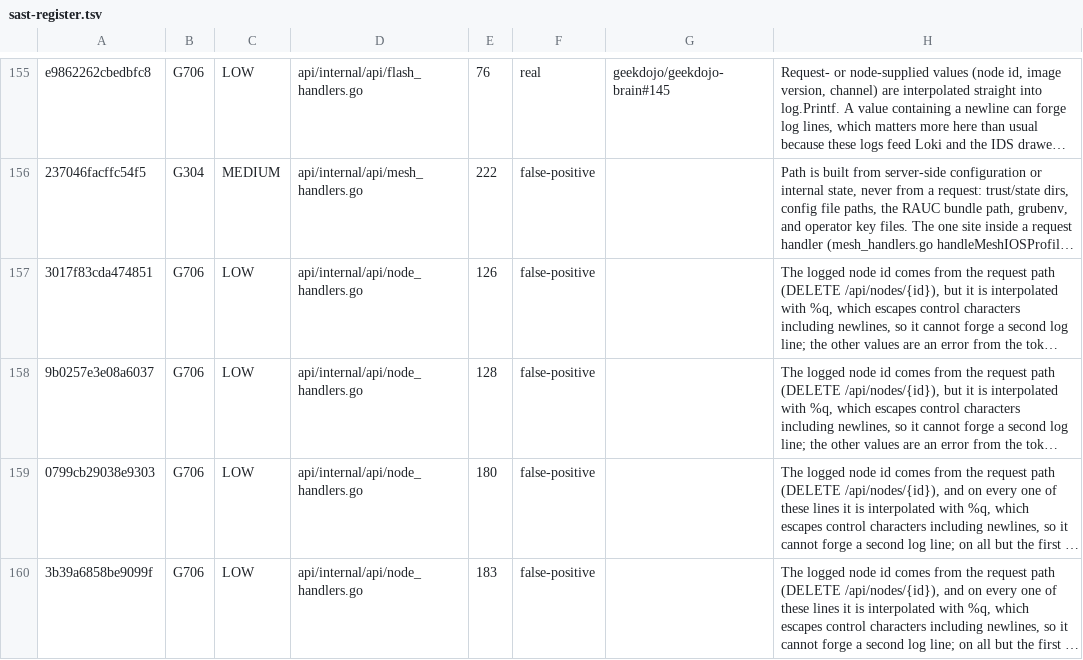
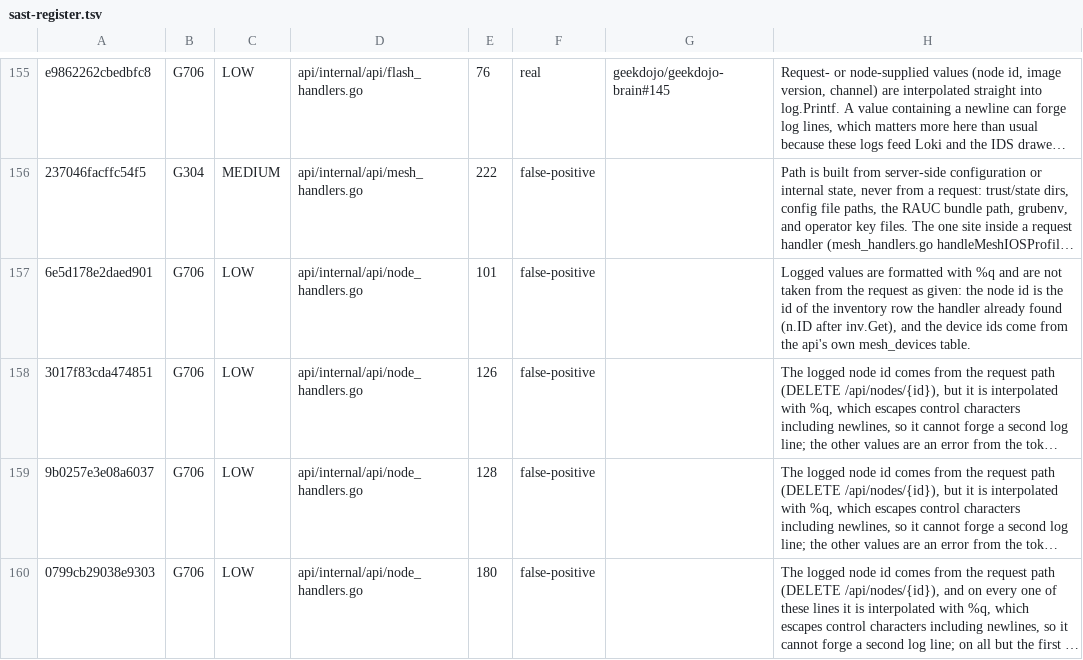
Before and after one commit to geekdojo/rasputin-control-plane, a TSV file: .github/sast-register.tsv, drawn as a sheet; only a part is shown, gaps mark what is left out; the shorter side is filled out with more unchanged rows; long unchanged cells end in …; the diff names each change by its address in the sheet, - before the commit and + after, or states it on an @@ line.

```diff
--- a/.github/sast-register.tsv
+++ b/.github/sast-register.tsv
+row 157: 6e5d178e2daed901 | G706 | LOW | api/internal/api/node_handlers.go | 101 | false-positive |  | Logged values are formatted with %q and are not taken from the request as given: the node id is the id of the inventory row the handler already found (n.ID after inv.Get), and the device ids come from the api's own mesh_devices table.
```
Also changed, not shown: 6 other files.
